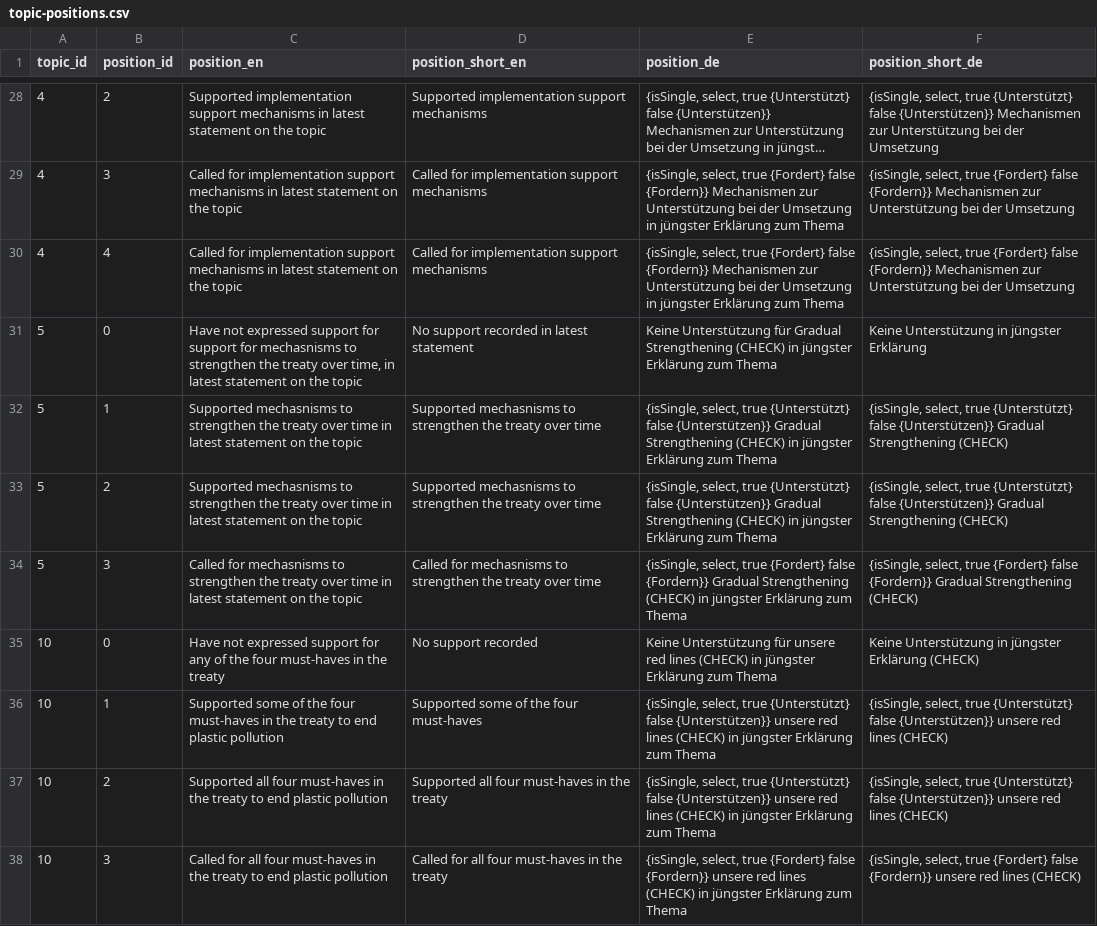
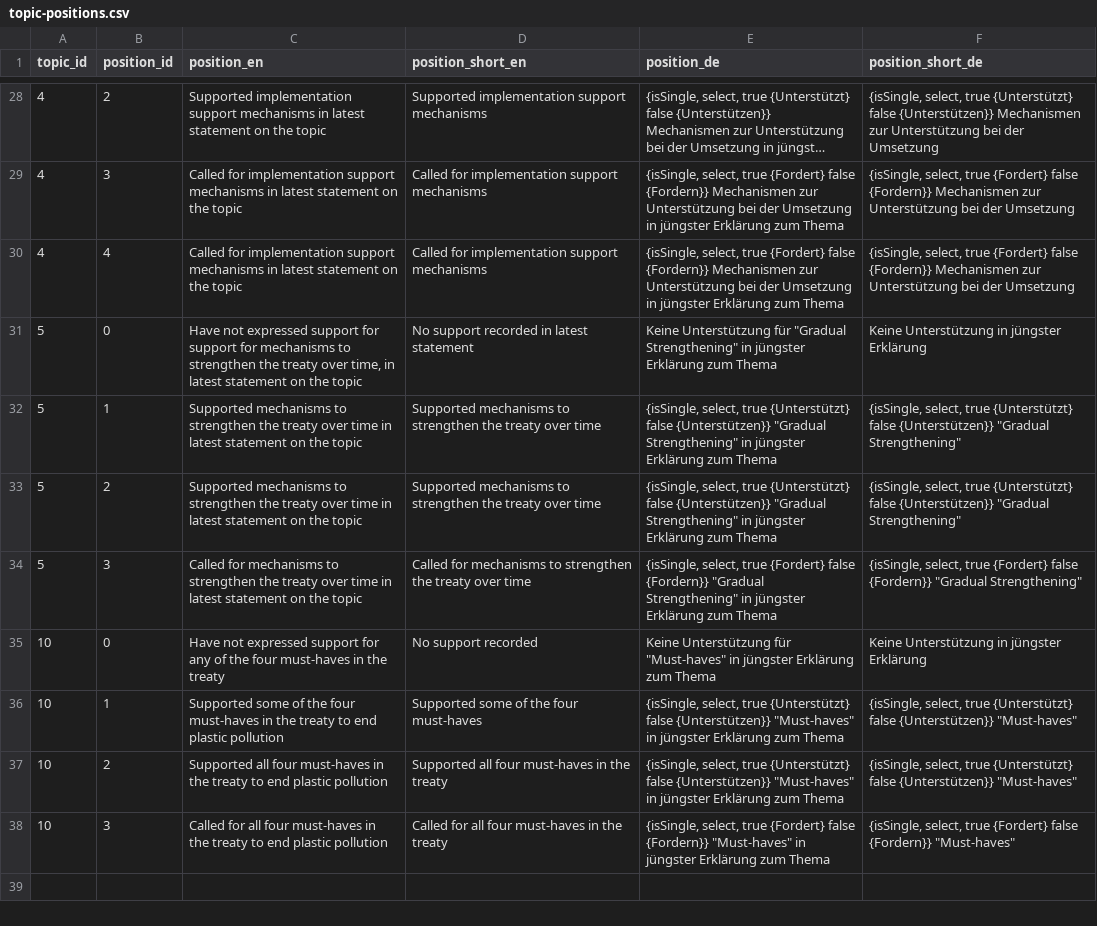
Before and after one commit to WWF-Deutschland/plastic-navigator-test, a CSV file: data/layers/policy/topic-positions.csv, drawn as a sheet; only a part is shown, gaps mark what is left out; long unchanged cells end in ….

```diff
--- a/data/layers/policy/topic-positions.csv
+++ b/data/layers/policy/topic-positions.csv
@@ -30,9 +30,9 @@ topic_id,position_id,position_en,position_short_en,position_de,position_short_de
 4,4,Called for implementation support mechanisms in latest statement on the topic,Called for implementation support mechanisms,"{isSingle, select, true {Fordert} false {Fordern}} Mechanismen zur Unterstützung bei der Umsetzung in jüngster Erklärung zum Thema","{isSingle, select, true {Fordert} false {Fordern}} Mechanismen zur Unterstützung bei der Umsetzung"
-5,0,"Have not expressed support for support for mechasnisms to strengthen the treaty over time, in latest statement on the topic",No support recorded in latest statement,Keine Unterstützung für Gradual Strengthening (CHECK) in jüngster Erklärung zum Thema,Keine Unterstützung in jüngster Erklärung
-5,1,Supported mechasnisms to strengthen the treaty over time in latest statement on the topic,Supported mechasnisms to strengthen the treaty over time,"{isSingle, select, true {Unterstützt} false {Unterstützen}} Gradual Strengthening (CHECK) in jüngster Erklärung zum Thema","{isSingle, select, true {Unterstützt} false {Unterstützen}} Gradual Strengthening (CHECK)"
-5,2,Supported mechasnisms to strengthen the treaty over time in latest statement on the topic,Supported mechasnisms to strengthen the treaty over time,"{isSingle, select, true {Unterstützt} false {Unterstützen}} Gradual Strengthening (CHECK) in jüngster Erklärung zum Thema","{isSingle, select, true {Unterstützt} false {Unterstützen}} Gradual Strengthening (CHECK)"
-5,3,Called for mechasnisms to strengthen the treaty over time in latest statement on the topic,Called for mechasnisms to strengthen the treaty over time,"{isSingle, select, true {Fordert} false {Fordern}} Gradual Strengthening (CHECK) in jüngster Erklärung zum Thema","{isSingle, select, true {Fordert} false {Fordern}} Gradual Strengthening (CHECK)"
-10,0,Have not expressed support for any of the four must-haves in the treaty,No support recorded,Keine Unterstützung für unsere red lines (CHECK) in jüngster Erklärung zum Thema,Keine Unterstützung in jüngster Erklärung (CHECK)
-10,1,Supported some of the four must-haves in the treaty to end plastic pollution,Supported some of the four must-haves,"{isSingle, select, true {Unterstützt} false {Unterstützen}} unsere red lines (CHECK) in jüngster Erklärung zum Thema","{isSingle, select, true {Unterstützt} false {Unterstützen}} unsere red lines (CHECK)"
-10,2,Supported all four must-haves in the treaty to end plastic pollution,Supported all four must-haves in the treaty,"{isSingle, select, true {Unterstützt} false {Unterstützen}} unsere red lines (CHECK) in jüngster Erklärung zum Thema","{isSingle, select, true {Unterstützt} false {Unterstützen}} unsere red lines (CHECK)"
-10,3,Called for all four must-haves in the treaty to end plastic pollution,Called for all four must-haves in the treaty,"{isSingle, select, true {Fordert} false {Fordern}} unsere red lines (CHECK) in jüngster Erklärung zum Thema","{isSingle, select, true {Fordert} false {Fordern}} unsere red lines (CHECK)"
+5,0,"Have not expressed support for support for mechanisms to strengthen the treaty over time, in latest statement on the topic",No support recorded in latest statement,"Keine Unterstützung für ""Gradual Strengthening"" in jüngster Erklärung zum Thema",Keine Unterstützung in jüngster Erklärung
+5,1,Supported mechanisms to strengthen the treaty over time in latest statement on the topic,Supported mechanisms to strengthen the treaty over time,"{isSingle, select, true {Unterstützt} false {Unterstützen}} ""Gradual Strengthening"" in jüngster Erklärung zum Thema","{isSingle, select, true {Unterstützt} false {Unterstützen}} ""Gradual Strengthening"""
+5,2,Supported mechanisms to strengthen the treaty over time in latest statement on the topic,Supported mechanisms to strengthen the treaty over time,"{isSingle, select, true {Unterstützt} false {Unterstützen}} ""Gradual Strengthening"" in jüngster Erklärung zum Thema","{isSingle, select, true {Unterstützt} false {Unterstützen}} ""Gradual Strengthening"""
+5,3,Called for mechanisms to strengthen the treaty over time in latest statement on the topic,Called for mechanisms to strengthen the treaty over time,"{isSingle, select, true {Fordert} false {Fordern}} ""Gradual Strengthening"" in jüngster Erklärung zum Thema","{isSingle, select, true {Fordert} false {Fordern}} ""Gradual Strengthening"""
+10,0,Have not expressed support for any of the four must-haves in the treaty,No support recorded,"Keine Unterstützung für ""Must-haves"" in jüngster Erklärung zum Thema",Keine Unterstützung in jüngster Erklärung
+10,1,Supported some of the four must-haves in the treaty to end plastic pollution,Supported some of the four must-haves,"{isSingle, select, true {Unterstützt} false {Unterstützen}} ""Must-haves"" in jüngster Erklärung zum Thema","{isSingle, select, true {Unterstützt} false {Unterstützen}} ""Must-haves"""
+10,2,Supported all four must-haves in the treaty to end plastic pollution,Supported all four must-haves in the treaty,"{isSingle, select, true {Unterstützt} false {Unterstützen}} ""Must-haves"" in jüngster Erklärung zum Thema","{isSingle, select, true {Unterstützt} false {Unterstützen}} ""Must-haves"""
+10,3,Called for all four must-haves in the treaty to end plastic pollution,Called for all four must-haves in the treaty,"{isSingle, select, true {Fordert} false {Fordern}} ""Must-haves"" in jüngster Erklärung zum Thema","{isSingle, select, true {Fordert} false {Fordern}} ""Must-haves"""
```
Also changed, not shown: data/layers/policy/country-sources.csv, data/layers/policy/sources.csv, 1 other file.
